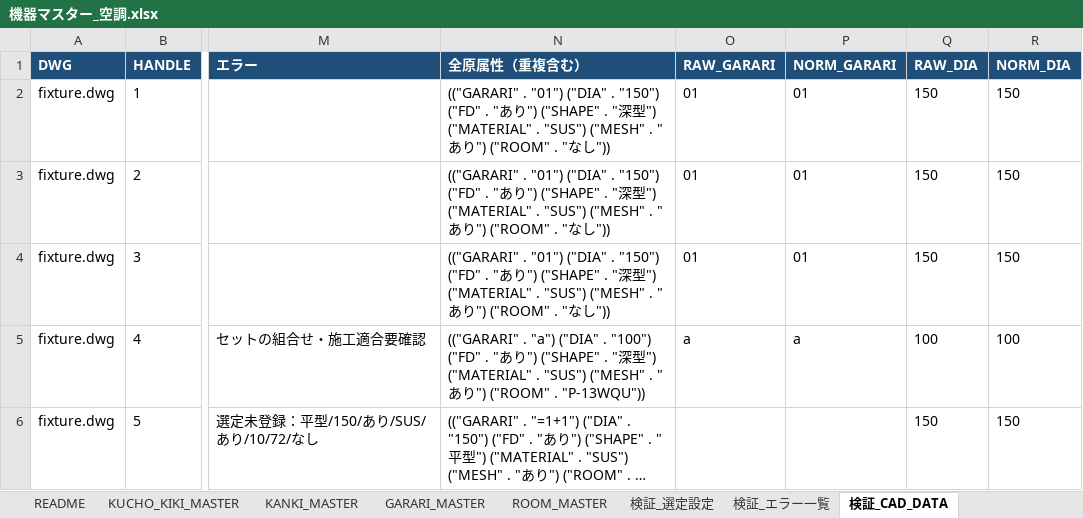
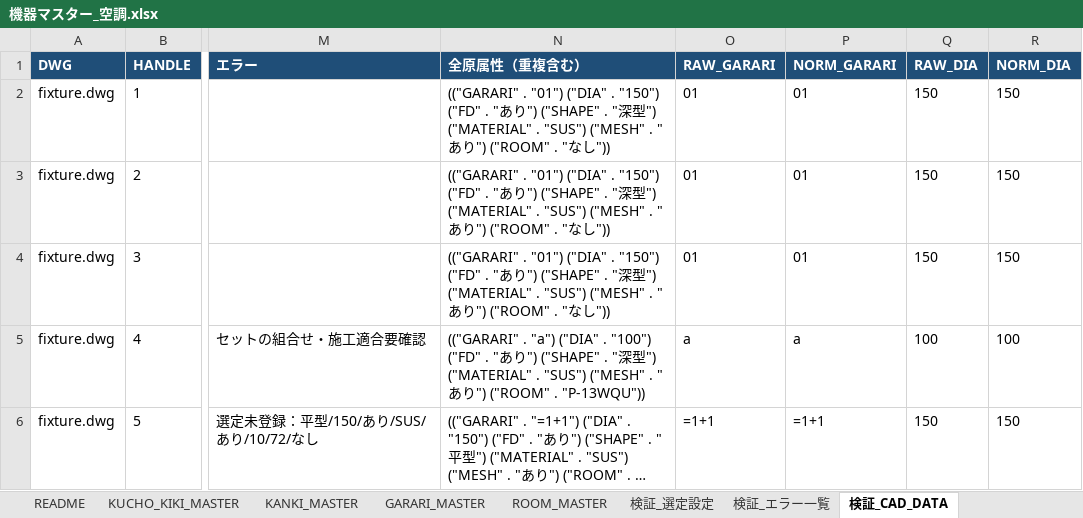
Before and after one commit to TetsuyaIchiyanagi/PIPEAUTOCAD, an Excel workbook: 機器マスター_空調.xlsx, sheet 検証_CAD_DATA, drawn as a sheet; only a part is shown, gaps mark what is left out; long unchanged cells end in …; values as stored, in another font and other column widths than the file's, no borders; formulas without a stored value are shown as written; the diff names each change by its address in the sheet, - before the commit and + after, or states it on an @@ line.

```diff
--- a/機器マスター_空調.xlsx (sheet 検証_CAD_DATA)
+++ b/機器マスター_空調.xlsx (sheet 検証_CAD_DATA)
-O6 (RAW_GARARI): (empty)
+O6 (RAW_GARARI): =1+1
-P6 (NORM_GARARI): (empty)
+P6 (NORM_GARARI): =1+1
```
Also changed, not shown: sheet KUCHO_KIKI_MASTER, sheet KANKI_MASTER, sheet GARARI_MASTER, sheet ROOM_MASTER, sheet 検証_エラー一覧, sheet 検証_機器表（ガラリ）, 40 other files.
